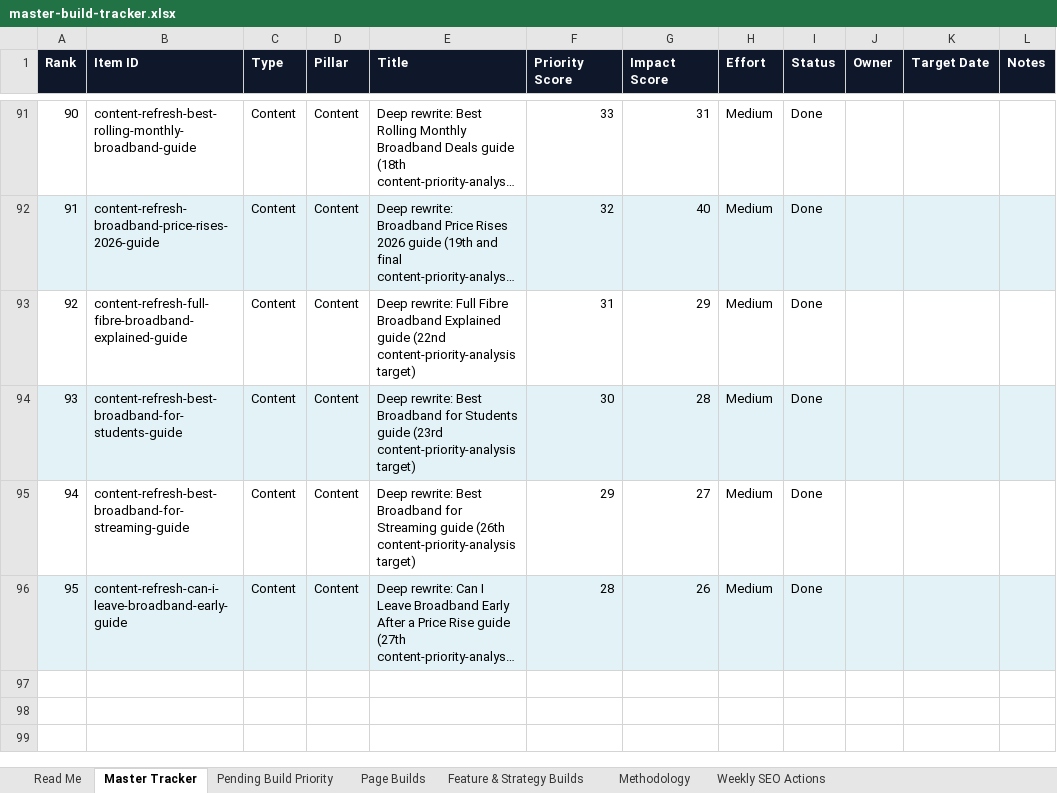
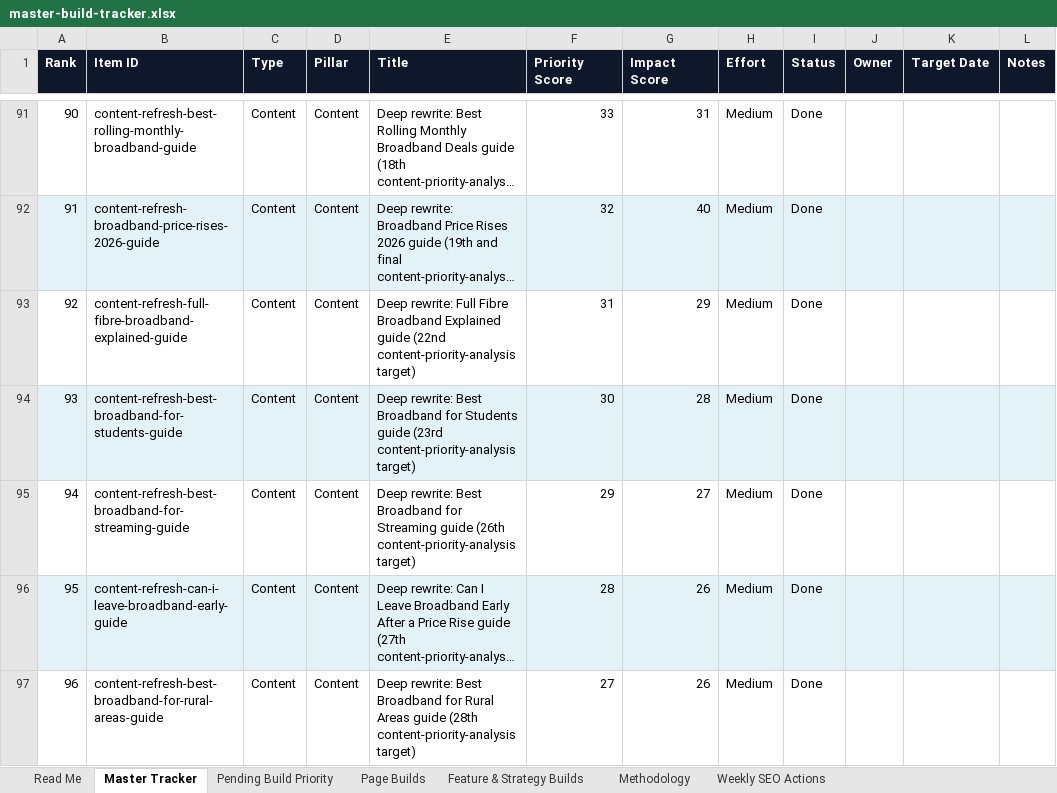
Before and after one commit to sahilsayed-ielts/broadbandpicker, an Excel workbook: docs/master-build-tracker.xlsx, sheet Master Tracker, drawn as a sheet; only a part is shown, gaps mark what is left out; long unchanged cells end in …; values as stored, in another font and other column widths than the file's, no borders; table styles not drawn; the diff names each change by its address in the sheet, - before the commit and + after, or states it on an @@ line.

```diff
--- a/docs/master-build-tracker.xlsx (sheet Master Tracker)
+++ b/docs/master-build-tracker.xlsx (sheet Master Tracker)
+row 97: 96 | content-refresh-best-broadband-for-rural-areas-guide | Content | Content | Deep rewrite: Best Broadband for Rural Areas guide (28th content-priority-analysis target) | 27 | 26 | Medium | Done
```
Also changed, not shown: sheet Feature & Strategy Builds, sheet Methodology, 3 other files.
